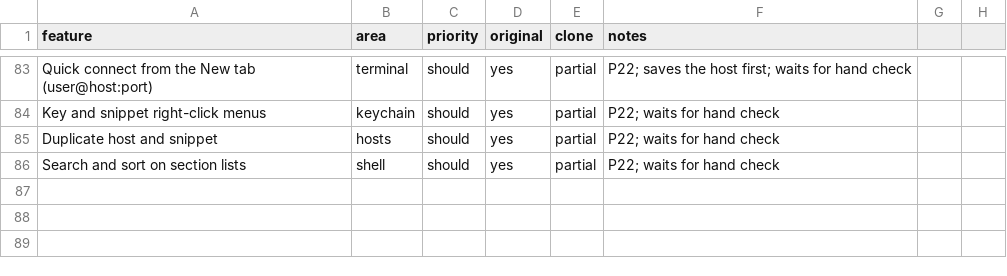
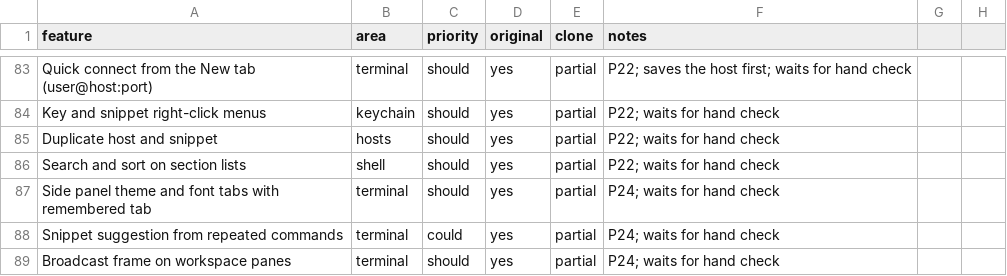
Before and after one commit to jmrezaee/dalan-app, a CSV file: replica/features.csv, drawn as a sheet; only a part is shown, gaps mark what is left out.

```diff
--- a/replica/features.csv
+++ b/replica/features.csv
@@ -86 +86,4 @@ Duplicate host and snippet,hosts,should,yes,partial,P22; waits for hand check
 Search and sort on section lists,shell,should,yes,partial,P22; waits for hand check
+Side panel theme and font tabs with remembered tab,terminal,should,yes,partial,P24; waits for hand check
+Snippet suggestion from repeated commands,terminal,could,yes,partial,P24; waits for hand check
+Broadcast frame on workspace panes,terminal,should,yes,partial,P24; waits for hand check
```
Also changed, not shown: 8 other files.
